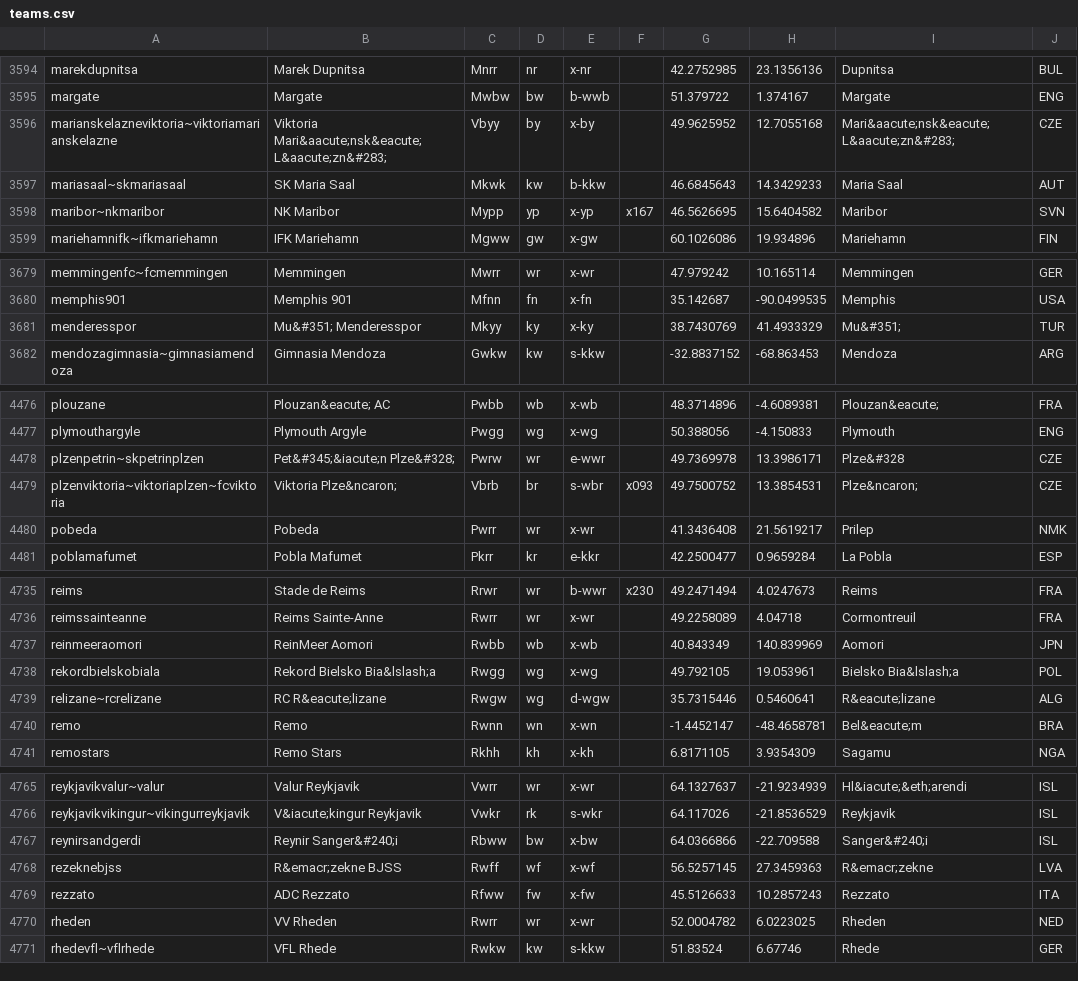
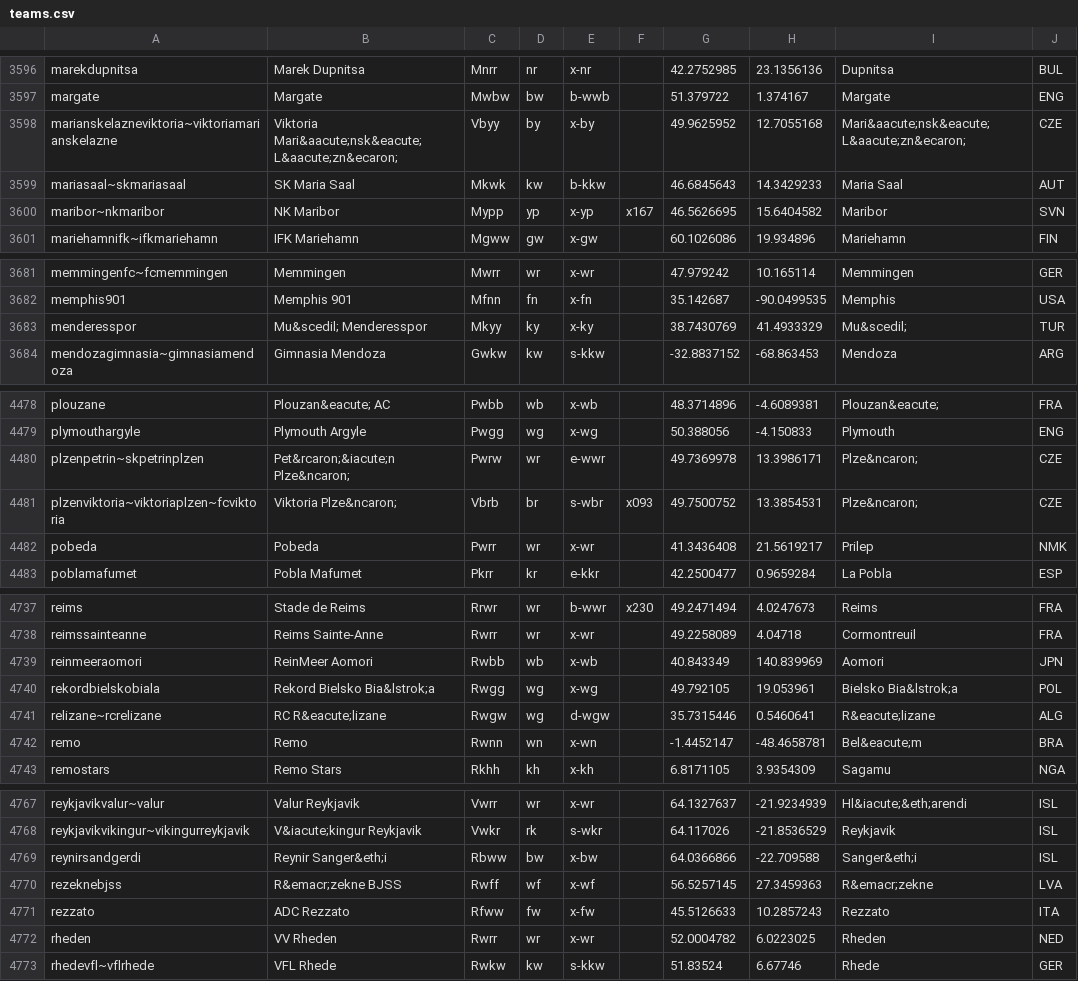
Before and after one commit to tshamilton/fitba, a CSV file: config/teams.csv, drawn as a sheet; only a part is shown, gaps mark what is left out; the diff covers the shown part only.

```diff
--- a/config/teams.csv
+++ b/config/teams.csv
@@ -3595,3 +3597,3 @@ marekdupnitsa,Marek Dupnitsa,Mnrr,nr,x-nr,,42.2752985,23.1356136,Dupnitsa,BUL
 margate,Margate,Mwbw,bw,b-wwb,,51.379722,1.374167,Margate,ENG
-marianskelazneviktoria~viktoriamarianskelazne,Viktoria Mari&aacute;nsk&eacute; L&aacute;zn&#283;,Vbyy,by,x-by,,49.9625952,12.7055168,Mari&aacute;nsk&eacute; L&aacute;zn&#283;,CZE
+marianskelazneviktoria~viktoriamarianskelazne,Viktoria Mari&aacute;nsk&eacute; L&aacute;zn&ecaron;,Vbyy,by,x-by,,49.9625952,12.7055168,Mari&aacute;nsk&eacute; L&aacute;zn&ecaron;,CZE
 mariasaal~skmariasaal,SK Maria Saal,Mkwk,kw,b-kkw,,46.6845643,14.3429233,Maria Saal,AUT
@@ -3680,3 +3682,3 @@ memmingenfc~fcmemmingen,Memmingen,Mwrr,wr,x-wr,,47.979242,10.165114,Memmingen,GE
 memphis901,Memphis 901,Mfnn,fn,x-fn,,35.142687,-90.0499535,Memphis,USA
-menderesspor,Mu&#351; Menderesspor,Mkyy,ky,x-ky,,38.7430769,41.4933329,Mu&#351;,TUR
+menderesspor,Mu&scedil; Menderesspor,Mkyy,ky,x-ky,,38.7430769,41.4933329,Mu&scedil;,TUR
 mendozagimnasia~gimnasiamendoza,Gimnasia Mendoza,Gwkw,kw,s-kkw,,-32.8837152,-68.863453,Mendoza,ARG
@@ -4477,3 +4479,3 @@ plouzane,Plouzan&eacute; AC,Pwbb,wb,x-wb,,48.3714896,-4.6089381,Plouzan&eacute;,
 plymouthargyle,Plymouth Argyle,Pwgg,wg,x-wg,,50.388056,-4.150833,Plymouth,ENG
-plzenpetrin~skpetrinplzen,Pet&#345;&iacute;n Plze&#328;,Pwrw,wr,e-wwr,,49.7369978,13.3986171,Plze&#328,CZE
+plzenpetrin~skpetrinplzen,Pet&rcaron;&iacute;n Plze&ncaron;,Pwrw,wr,e-wwr,,49.7369978,13.3986171,Plze&ncaron;,CZE
 plzenviktoria~viktoriaplzen~fcviktoria,Viktoria Plze&ncaron;,Vbrb,br,s-wbr,x093,49.7500752,13.3854531,Plze&ncaron;,CZE
@@ -4737,3 +4739,3 @@ reimssainteanne,Reims Sainte-Anne,Rwrr,wr,x-wr,,49.2258089,4.04718,Cormontreuil,
 reinmeeraomori,ReinMeer Aomori,Rwbb,wb,x-wb,,40.843349,140.839969,Aomori,JPN
-rekordbielskobiala,Rekord Bielsko Bia&lslash;a,Rwgg,wg,x-wg,,49.792105,19.053961,Bielsko Bia&lslash;a,POL
+rekordbielskobiala,Rekord Bielsko Bia&lstrok;a,Rwgg,wg,x-wg,,49.792105,19.053961,Bielsko Bia&lstrok;a,POL
 relizane~rcrelizane,RC R&eacute;lizane,Rwgw,wg,d-wgw,,35.7315446,0.5460641,R&eacute;lizane,ALG
@@ -4766,3 +4768,3 @@ reykjavikvalur~valur,Valur Reykjavik,Vwrr,wr,x-wr,,64.1327637,-21.9234939,Hl&iac
 reykjavikvikingur~vikingurreykjavik,V&iacute;kingur Reykjavik,Vwkr,rk,s-wkr,,64.117026,-21.8536529,Reykjavik,ISL
-reynirsandgerdi,Reynir Sanger&#240;i,Rbww,bw,x-bw,,64.0366866,-22.709588,Sanger&#240;i,ISL
+reynirsandgerdi,Reynir Sanger&eth;i,Rbww,bw,x-bw,,64.0366866,-22.709588,Sanger&eth;i,ISL
 rezeknebjss,R&emacr;zekne BJSS,Rwff,wf,x-wf,,56.5257145,27.3459363,R&emacr;zekne,LVA
```
Also changed, not shown: 6 added rows and 32 edited cells elsewhere in this file, config/comps.csv, 2 other files.
